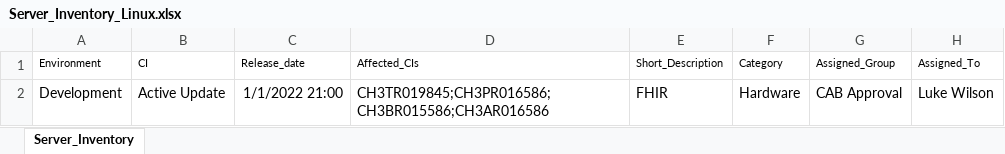
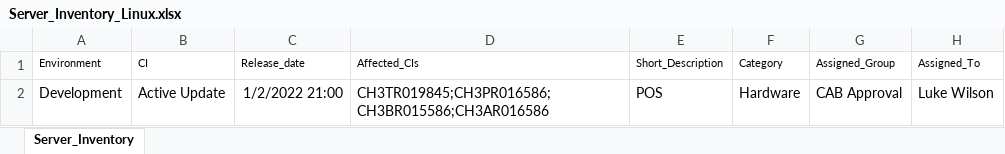
Before and after one commit to KingOfAce07/New07, an Excel workbook: Server_Inventory_Linux.xlsx, sheet Server_Inventory, drawn as a sheet; only a part is shown; values as stored, in another font and other column widths than the file's, no borders; the diff names each change by its address in the sheet, - before the commit and + after, or states it on an @@ line.

Commit message:
Add files via upload

```diff
--- a/Server_Inventory_Linux.xlsx (sheet Server_Inventory)
+++ b/Server_Inventory_Linux.xlsx (sheet Server_Inventory)
-C2 (Release_date): 1/1/2022 21:00
+C2 (Release_date): 1/2/2022 21:00
-E2 (Short_Description): FHIR
+E2 (Short_Description): POS
```
